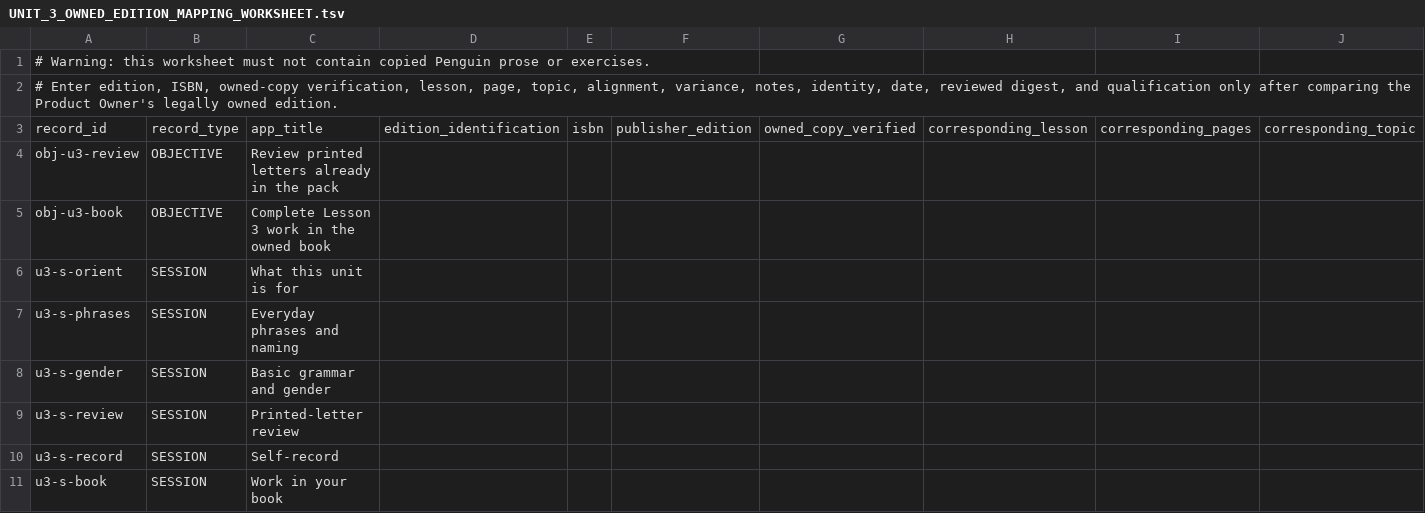
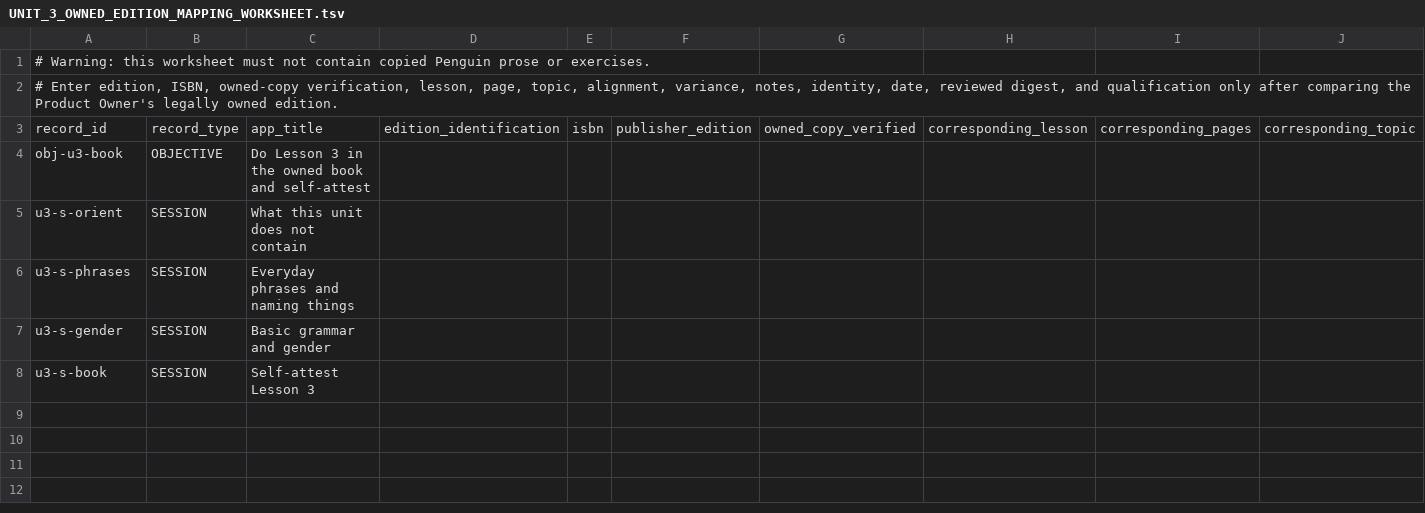
Before and after one commit to justinkulka-lang/russian-companion, a TSV file: review/unit-3/UNIT_3_OWNED_EDITION_MAPPING_WORKSHEET.tsv, drawn as a sheet; only a part is shown; removed rows and columns are numbered as before the commit, all else as after; rows hold the shown columns only; the diff names each change by its address in the sheet, - before the commit and + after, or states it on an @@ line.

```diff
--- a/review/unit-3/UNIT_3_OWNED_EDITION_MAPPING_WORKSHEET.tsv
+++ b/review/unit-3/UNIT_3_OWNED_EDITION_MAPPING_WORKSHEET.tsv
-row 4: obj-u3-review | OBJECTIVE | Review printed letters already in the pack
-C4: Complete Lesson 3 work in the owned book
+C4: Do Lesson 3 in the owned book and self-attest
-C5: What this unit is for
+C5: What this unit does not contain
-C6: Everyday phrases and naming
+C6: Everyday phrases and naming things
-row 9: u3-s-review | SESSION | Printed-letter review
-row 10: u3-s-record | SESSION | Self-record
-C8: Work in your book
+C8: Self-attest Lesson 3
```
Also changed, not shown: review/unit-1/UNIT_1_REVIEW_WORKSHEET.tsv, review/unit-4/UNIT_4_OWNED_EDITION_MAPPING_WORKSHEET.tsv, 22 other files.
